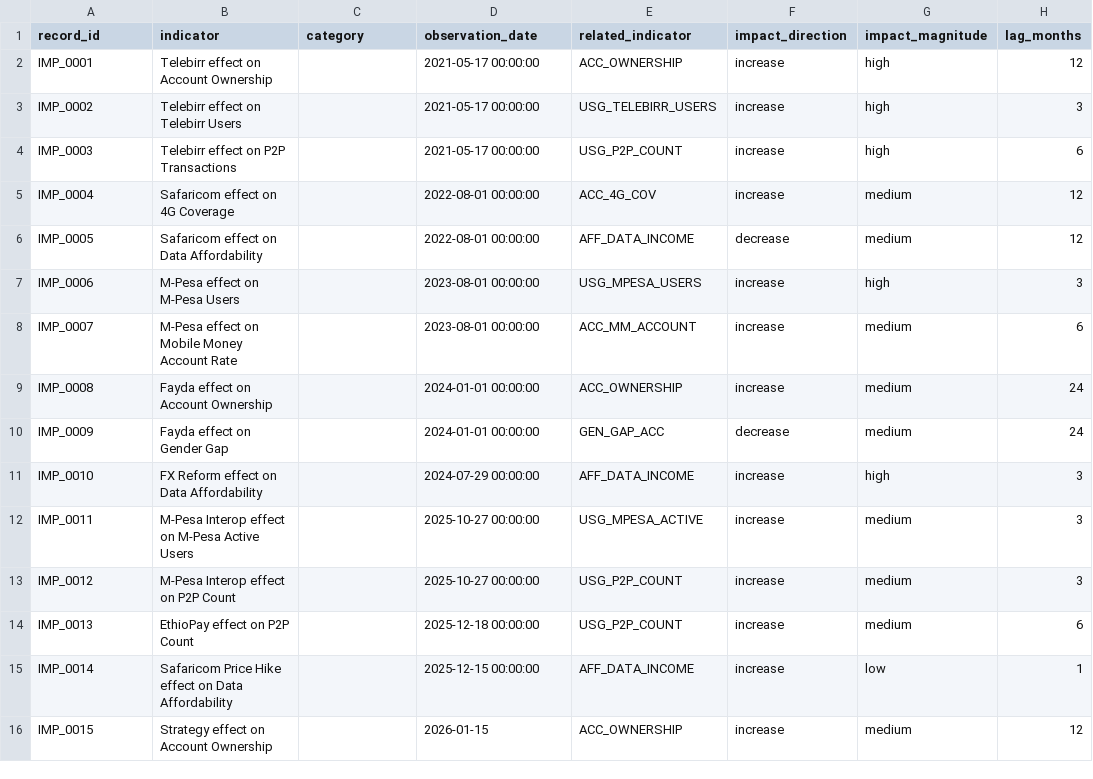
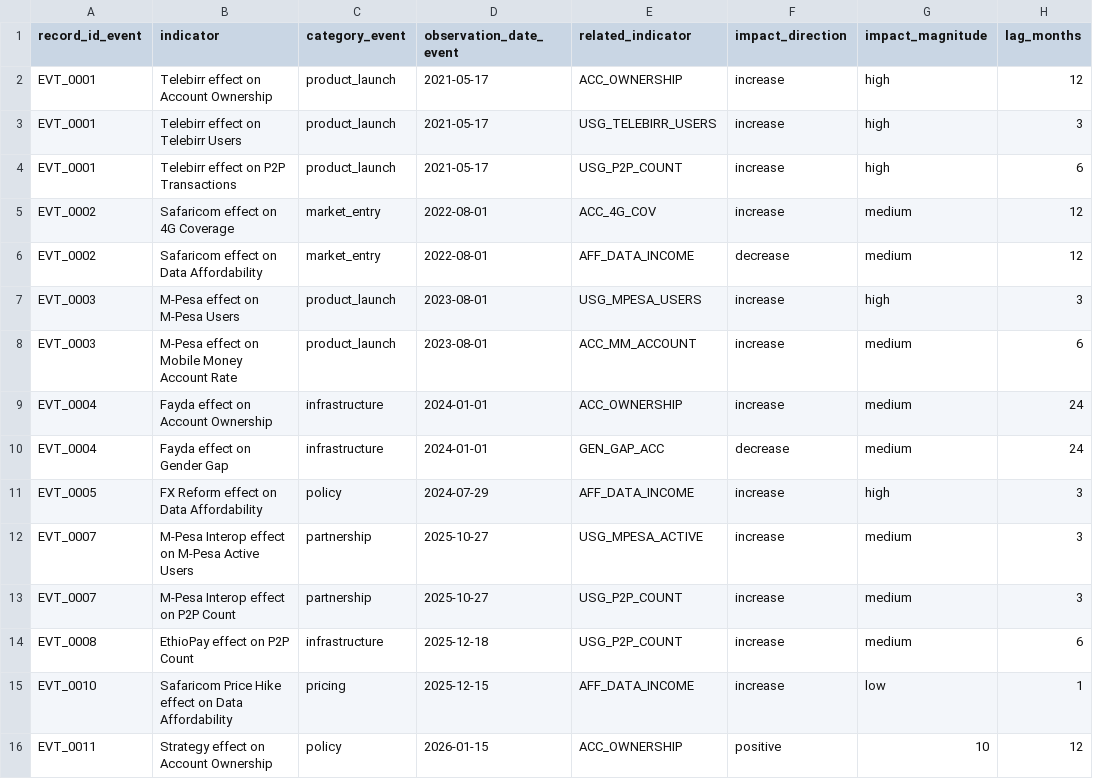
Before and after one commit to Lalisecf/ethiopia-fi-forecast-week11, a CSV file: reports/event_summary.csv, drawn as a sheet.

```diff
--- a/reports/event_summary.csv
+++ b/reports/event_summary.csv
@@ -1,16 +1,16 @@
-record_id,indicator,category,observation_date,related_indicator,impact_direction,impact_magnitude,lag_months
-IMP_0001,Telebirr effect on Account Ownership,,2021-05-17 00:00:00,ACC_OWNERSHIP,increase,high,12
-IMP_0002,Telebirr effect on Telebirr Users,,2021-05-17 00:00:00,USG_TELEBIRR_USERS,increase,high,3
-IMP_0003,Telebirr effect on P2P Transactions,,2021-05-17 00:00:00,USG_P2P_COUNT,increase,high,6
-IMP_0004,Safaricom effect on 4G Coverage,,2022-08-01 00:00:00,ACC_4G_COV,increase,medium,12
-IMP_0005,Safaricom effect on Data Affordability,,2022-08-01 00:00:00,AFF_DATA_INCOME,decrease,medium,12
-IMP_0006,M-Pesa effect on M-Pesa Users,,2023-08-01 00:00:00,USG_MPESA_USERS,increase,high,3
-IMP_0007,M-Pesa effect on Mobile Money Account Rate,,2023-08-01 00:00:00,ACC_MM_ACCOUNT,increase,medium,6
-IMP_0008,Fayda effect on Account Ownership,,2024-01-01 00:00:00,ACC_OWNERSHIP,increase,medium,24
-IMP_0009,Fayda effect on Gender Gap,,2024-01-01 00:00:00,GEN_GAP_ACC,decrease,medium,24
-IMP_0010,FX Reform effect on Data Affordability,,2024-07-29 00:00:00,AFF_DATA_INCOME,increase,high,3
-IMP_0011,M-Pesa Interop effect on M-Pesa Active Users,,2025-10-27 00:00:00,USG_MPESA_ACTIVE,increase,medium,3
-IMP_0012,M-Pesa Interop effect on P2P Count,,2025-10-27 00:00:00,USG_P2P_COUNT,increase,medium,3
-IMP_0013,EthioPay effect on P2P Count,,2025-12-18 00:00:00,USG_P2P_COUNT,increase,medium,6
-IMP_0014,Safaricom Price Hike effect on Data Affordability,,2025-12-15 00:00:00,AFF_DATA_INCOME,increase,low,1
-IMP_0015,Strategy effect on Account Ownership,,2026-01-15,ACC_OWNERSHIP,increase,medium,12
+record_id_event,indicator,category_event,observation_date_event,related_indicator,impact_direction,impact_magnitude,lag_months
+EVT_0001,Telebirr effect on Account Ownership,product_launch,2021-05-17,ACC_OWNERSHIP,increase,high,12
+EVT_0001,Telebirr effect on Telebirr Users,product_launch,2021-05-17,USG_TELEBIRR_USERS,increase,high,3
+EVT_0001,Telebirr effect on P2P Transactions,product_launch,2021-05-17,USG_P2P_COUNT,increase,high,6
+EVT_0002,Safaricom effect on 4G Coverage,market_entry,2022-08-01,ACC_4G_COV,increase,medium,12
+EVT_0002,Safaricom effect on Data Affordability,market_entry,2022-08-01,AFF_DATA_INCOME,decrease,medium,12
+EVT_0003,M-Pesa effect on M-Pesa Users,product_launch,2023-08-01,USG_MPESA_USERS,increase,high,3
+EVT_0003,M-Pesa effect on Mobile Money Account Rate,product_launch,2023-08-01,ACC_MM_ACCOUNT,increase,medium,6
+EVT_0004,Fayda effect on Account Ownership,infrastructure,2024-01-01,ACC_OWNERSHIP,increase,medium,24
+EVT_0004,Fayda effect on Gender Gap,infrastructure,2024-01-01,GEN_GAP_ACC,decrease,medium,24
+EVT_0005,FX Reform effect on Data Affordability,policy,2024-07-29,AFF_DATA_INCOME,increase,high,3
+EVT_0007,M-Pesa Interop effect on M-Pesa Active Users,partnership,2025-10-27,USG_MPESA_ACTIVE,increase,medium,3
+EVT_0007,M-Pesa Interop effect on P2P Count,partnership,2025-10-27,USG_P2P_COUNT,increase,medium,3
+EVT_0008,EthioPay effect on P2P Count,infrastructure,2025-12-18,USG_P2P_COUNT,increase,medium,6
+EVT_0010,Safaricom Price Hike effect on Data Affordability,pricing,2025-12-15,AFF_DATA_INCOME,increase,low,1
+EVT_0011,Strategy effect on Account Ownership,policy,2026-01-15,ACC_OWNERSHIP,positive,10,12
```
Also changed, not shown: reports/event_indicator_matrix.csv, reports/usage_forecast.csv, 41 other files.
